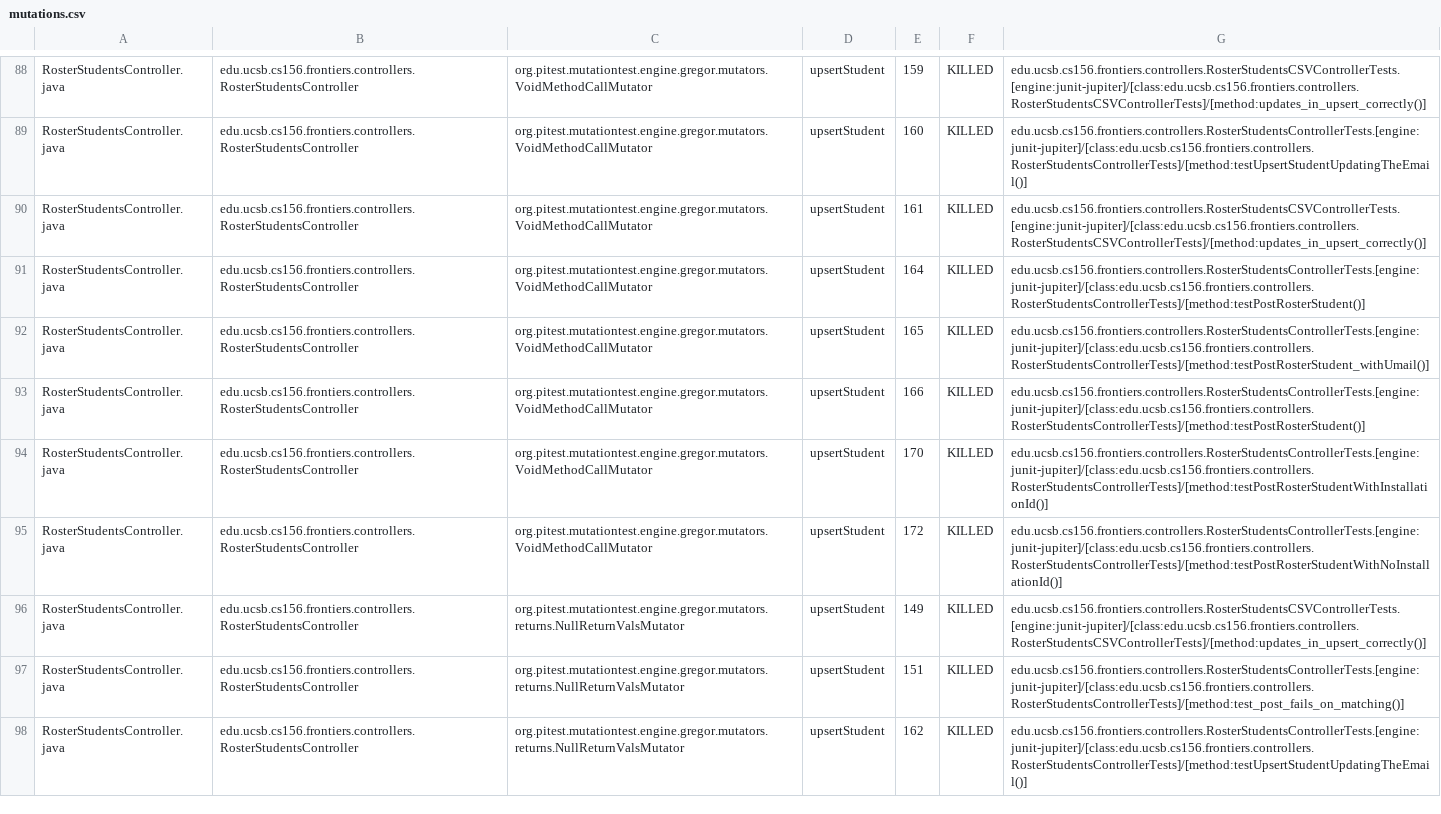
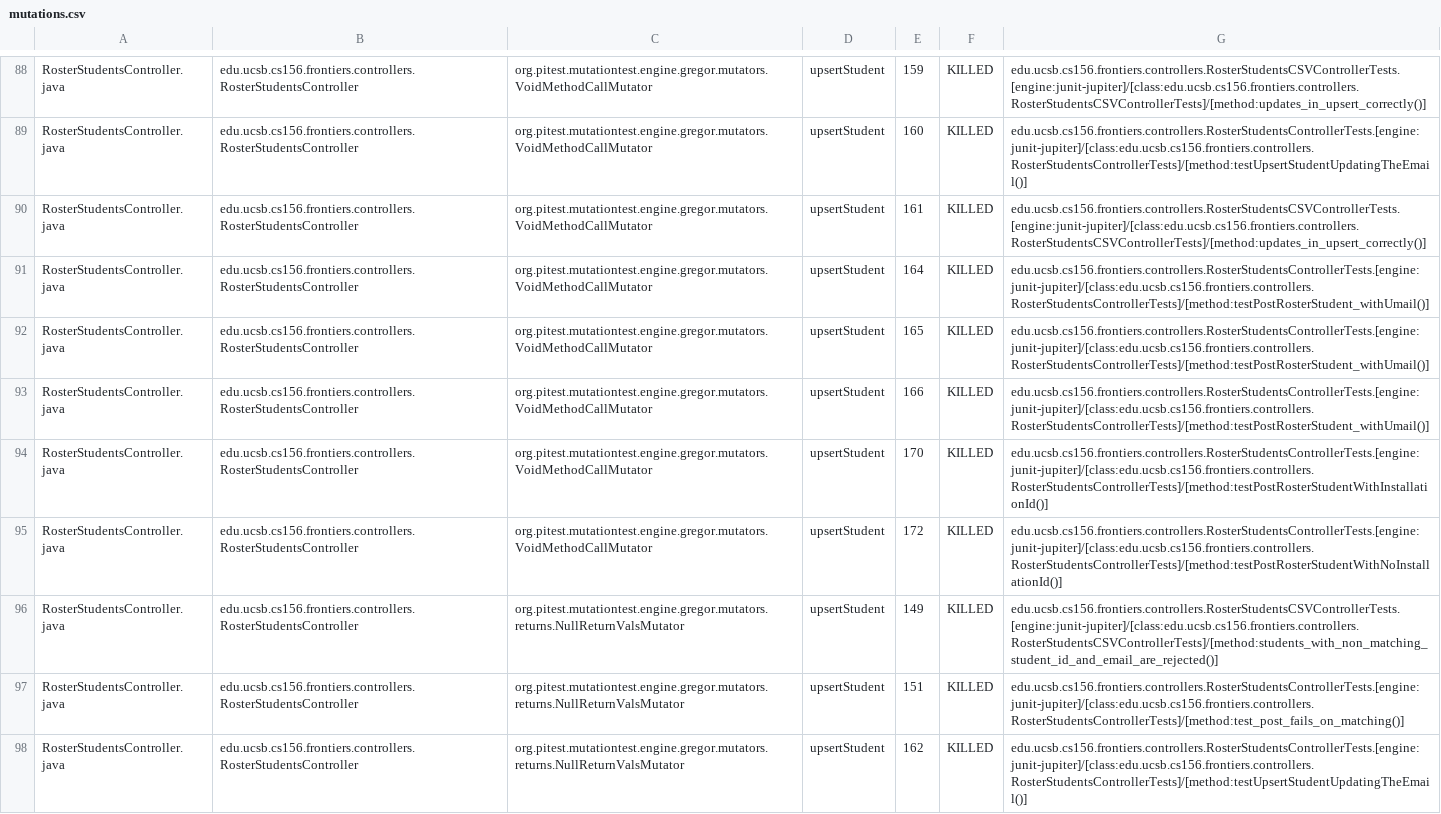
Before and after one commit to ucsb-cs156-f25/proj-frontiers-f25-10, a CSV file: prs/46/pitest/mutations.csv, drawn as a sheet; only a part is shown, gaps mark what is left out; the diff covers the shown part only.

Commit message:
Deploying to gh-pages from @ ucsb-cs156-f25/proj-frontiers-f25-10@6d871415f53f4efcf2ba5fc1aa218aa66a359633 🚀

```diff
--- a/prs/46/pitest/mutations.csv
+++ b/prs/46/pitest/mutations.csv
@@ -90,8 +90,8 @@ RosterStudentsController.java,edu.ucsb.cs156.frontiers.controllers.RosterStudent
 RosterStudentsController.java,edu.ucsb.cs156.frontiers.controllers.RosterStudentsController,org.pitest.mutationtest.engine.gregor.mutators.VoidMethodCallMutator,upsertStudent,161,KILLED,edu.ucsb.cs156.frontiers.controllers.RosterStudentsCSVControllerTests.[engine:junit-jupiter]/[class:edu.ucsb.cs156.frontiers.controllers.RosterStudentsCSVControllerTests]/[method:updates_in_upsert_correctly()]
-RosterStudentsController.java,edu.ucsb.cs156.frontiers.controllers.RosterStudentsController,org.pitest.mutationtest.engine.gregor.mutators.VoidMethodCallMutator,upsertStudent,164,KILLED,edu.ucsb.cs156.frontiers.controllers.RosterStudentsControllerTests.[engine:junit-jupiter]/[class:edu.ucsb.cs156.frontiers.controllers.RosterStudentsControllerTests]/[method:testPostRosterStudent()]
+RosterStudentsController.java,edu.ucsb.cs156.frontiers.controllers.RosterStudentsController,org.pitest.mutationtest.engine.gregor.mutators.VoidMethodCallMutator,upsertStudent,164,KILLED,edu.ucsb.cs156.frontiers.controllers.RosterStudentsControllerTests.[engine:junit-jupiter]/[class:edu.ucsb.cs156.frontiers.controllers.RosterStudentsControllerTests]/[method:testPostRosterStudent_withUmail()]
 RosterStudentsController.java,edu.ucsb.cs156.frontiers.controllers.RosterStudentsController,org.pitest.mutationtest.engine.gregor.mutators.VoidMethodCallMutator,upsertStudent,165,KILLED,edu.ucsb.cs156.frontiers.controllers.RosterStudentsControllerTests.[engine:junit-jupiter]/[class:edu.ucsb.cs156.frontiers.controllers.RosterStudentsControllerTests]/[method:testPostRosterStudent_withUmail()]
-RosterStudentsController.java,edu.ucsb.cs156.frontiers.controllers.RosterStudentsController,org.pitest.mutationtest.engine.gregor.mutators.VoidMethodCallMutator,upsertStudent,166,KILLED,edu.ucsb.cs156.frontiers.controllers.RosterStudentsControllerTests.[engine:junit-jupiter]/[class:edu.ucsb.cs156.frontiers.controllers.RosterStudentsControllerTests]/[method:testPostRosterStudent()]
+RosterStudentsController.java,edu.ucsb.cs156.frontiers.controllers.RosterStudentsController,org.pitest.mutationtest.engine.gregor.mutators.VoidMethodCallMutator,upsertStudent,166,KILLED,edu.ucsb.cs156.frontiers.controllers.RosterStudentsControllerTests.[engine:junit-jupiter]/[class:edu.ucsb.cs156.frontiers.controllers.RosterStudentsControllerTests]/[method:testPostRosterStudent_withUmail()]
 RosterStudentsController.java,edu.ucsb.cs156.frontiers.controllers.RosterStudentsController,org.pitest.mutationtest.engine.gregor.mutators.VoidMethodCallMutator,upsertStudent,170,KILLED,edu.ucsb.cs156.frontiers.controllers.RosterStudentsControllerTests.[engine:junit-jupiter]/[class:edu.ucsb.cs156.frontiers.controllers.RosterStudentsControllerTests]/[method:testPostRosterStudentWithInstallationId()]
 RosterStudentsController.java,edu.ucsb.cs156.frontiers.controllers.RosterStudentsController,org.pitest.mutationtest.engine.gregor.mutators.VoidMethodCallMutator,upsertStudent,172,KILLED,edu.ucsb.cs156.frontiers.controllers.RosterStudentsControllerTests.[engine:junit-jupiter]/[class:edu.ucsb.cs156.frontiers.controllers.RosterStudentsControllerTests]/[method:testPostRosterStudentWithNoInstallationId()]
-RosterStudentsController.java,edu.ucsb.cs156.frontiers.controllers.RosterStudentsController,org.pitest.mutationtest.engine.gregor.mutators.returns.NullReturnValsMutator,upsertStudent,149,KILLED,edu.ucsb.cs156.frontiers.controllers.RosterStudentsCSVControllerTests.[engine:junit-jupiter]/[class:edu.ucsb.cs156.frontiers.controllers.RosterStudentsCSVControllerTests]/[method:updates_in_upsert_correctly()]
+RosterStudentsController.java,edu.ucsb.cs156.frontiers.controllers.RosterStudentsController,org.pitest.mutationtest.engine.gregor.mutators.returns.NullReturnValsMutator,upsertStudent,149,KILLED,edu.ucsb.cs156.frontiers.controllers.RosterStudentsCSVControllerTests.[engine:junit-jupiter]/[class:edu.ucsb.cs156.frontiers.controllers.RosterStudentsCSVControllerTests]/[method:students_with_non_matching_student_id_and_email_are_rejected()]
 RosterStudentsController.java,edu.ucsb.cs156.frontiers.controllers.RosterStudentsController,org.pitest.mutationtest.engine.gregor.mutators.returns.NullReturnValsMutator,upsertStudent,151,KILLED,edu.ucsb.cs156.frontiers.controllers.RosterStudentsControllerTests.[engine:junit-jupiter]/[class:edu.ucsb.cs156.frontiers.controllers.RosterStudentsControllerTests]/[method:test_post_fails_on_matching()]
```
Also changed, not shown: 84 edited cells elsewhere in this file, 51 other files.
